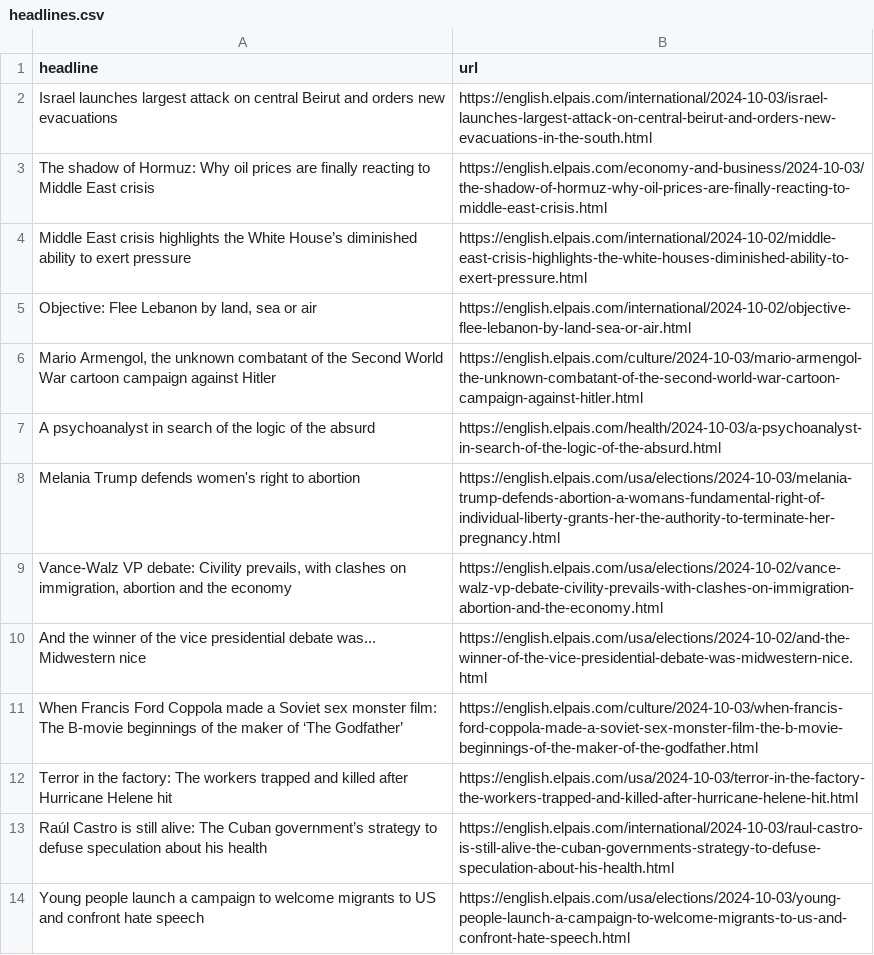
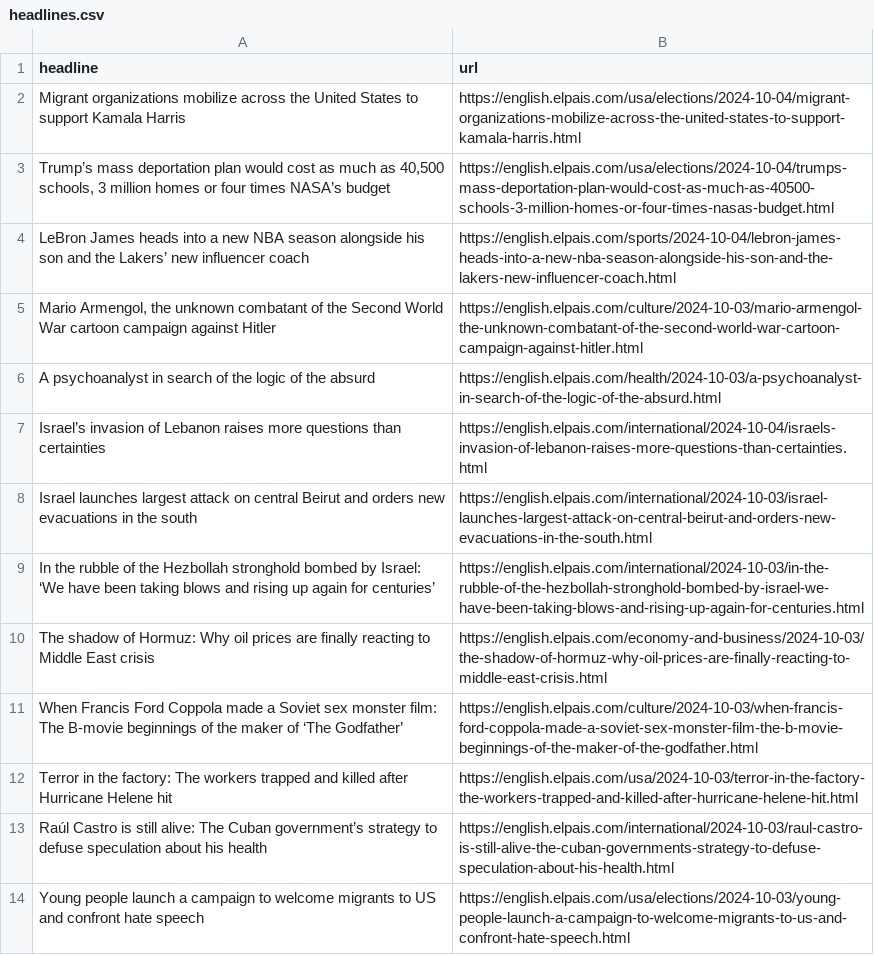
Before and after one commit to Tlo-l-w/el-paes-autoscraper, a CSV file: headlines.csv, drawn as a sheet; only a part is shown.

```diff
--- a/headlines.csv
+++ b/headlines.csv
@@ -1,11 +1,11 @@
 headline,url
-Israel launches largest attack on central Beirut and orders new evacuations ,https://english.elpais.com/international/2024-10-03/israel-launches-largest-attack-on-central-beirut-and-orders-new-evacuations-in-the-south.html
-The shadow of Hormuz: Why oil prices are finally reacting to Middle East crisis,https://english.elpais.com/economy-and-business/2024-10-03/the-shadow-of-hormuz-why-oil-prices-are-finally-reacting-to-middle-east-crisis.html
-Middle East crisis highlights the White House’s diminished ability to exert pressure,https://english.elpais.com/international/2024-10-02/middle-east-crisis-highlights-the-white-houses-diminished-ability-to-exert-pressure.html
-"Objective: Flee Lebanon by land, sea or air",https://english.elpais.com/international/2024-10-02/objective-flee-lebanon-by-land-sea-or-air.html
+Migrant organizations mobilize across the United States to support Kamala Harris,https://english.elpais.com/usa/elections/2024-10-04/migrant-organizations-mobilize-across-the-united-states-to-support-kamala-harris.html
+"Trump’s mass deportation plan would cost as much as 40,500 schools, 3 million homes or four times NASA’s budget",https://english.elpais.com/usa/elections/2024-10-04/trumps-mass-deportation-plan-would-cost-as-much-as-40500-schools-3-million-homes-or-four-times-nasas-budget.html
+LeBron James heads into a new NBA season alongside his son and the Lakers’ new influencer coach,https://english.elpais.com/sports/2024-10-04/lebron-james-heads-into-a-new-nba-season-alongside-his-son-and-the-lakers-new-influencer-coach.html
 "Mario Armengol, the unknown combatant of the Second World War cartoon campaign against Hitler",https://english.elpais.com/culture/2024-10-03/mario-armengol-the-unknown-combatant-of-the-second-world-war-cartoon-campaign-against-hitler.html
 A psychoanalyst in search of the logic of the absurd,https://english.elpais.com/health/2024-10-03/a-psychoanalyst-in-search-of-the-logic-of-the-absurd.html
-Melania Trump defends women's right to abortion,https://english.elpais.com/usa/elections/2024-10-03/melania-trump-defends-abortion-a-womans-fundamental-right-of-individual-liberty-grants-her-the-authority-to-terminate-her-pregnancy.html
-"Vance-Walz VP debate: Civility prevails, with clashes on immigration, abortion and the economy",https://english.elpais.com/usa/elections/2024-10-02/vance-walz-vp-debate-civility-prevails-with-clashes-on-immigration-abortion-and-the-economy.html
-And the winner of the vice presidential debate was... Midwestern nice,https://english.elpais.com/usa/elections/2024-10-02/and-the-winner-of-the-vice-presidential-debate-was-midwestern-nice.html
+Israel’s invasion of Lebanon raises more questions than certainties,https://english.elpais.com/international/2024-10-04/israels-invasion-of-lebanon-raises-more-questions-than-certainties.html
+Israel launches largest attack on central Beirut and orders new evacuations in the south,https://english.elpais.com/international/2024-10-03/israel-launches-largest-attack-on-central-beirut-and-orders-new-evacuations-in-the-south.html
+In the rubble of the Hezbollah stronghold bombed by Israel: ‘We have been taking blows and rising up again for centuries’,https://english.elpais.com/international/2024-10-03/in-the-rubble-of-the-hezbollah-stronghold-bombed-by-israel-we-have-been-taking-blows-and-rising-up-again-for-centuries.html
+The shadow of Hormuz: Why oil prices are finally reacting to Middle East crisis,https://english.elpais.com/economy-and-business/2024-10-03/the-shadow-of-hormuz-why-oil-prices-are-finally-reacting-to-middle-east-crisis.html
 When Francis Ford Coppola made a Soviet sex monster film: The B-movie beginnings of the maker of ‘The Godfather’,https://english.elpais.com/culture/2024-10-03/when-francis-ford-coppola-made-a-soviet-sex-monster-film-the-b-movie-beginnings-of-the-maker-of-the-godfather.html
```
